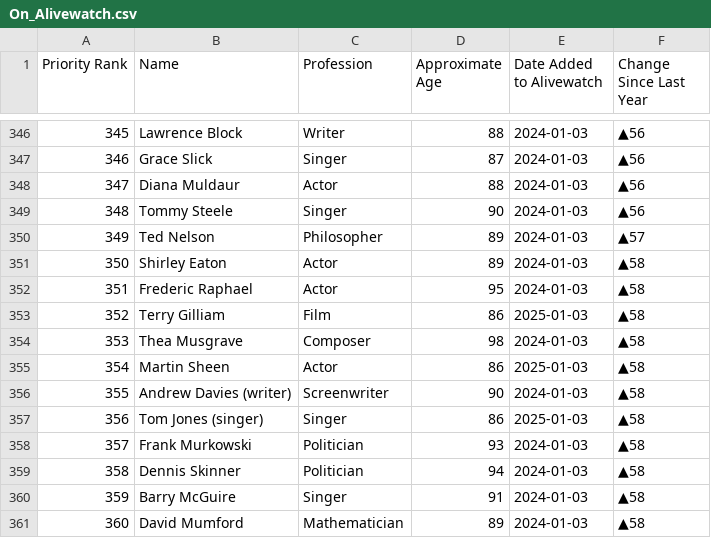
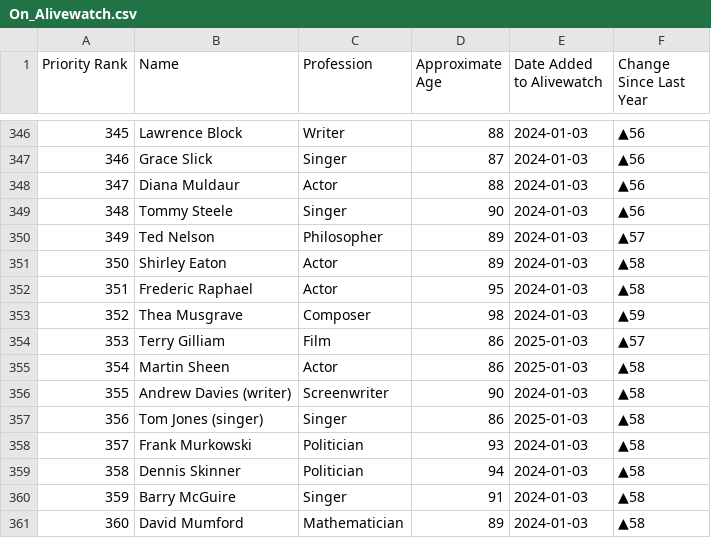
Before and after one commit to Viperiser/alivewatch, a CSV file: data/On_Alivewatch.csv, drawn as a sheet; only a part is shown, gaps mark what is left out; removed rows and columns are numbered as before the commit, all else as after; the diff names each change by its address in the sheet, - before the commit and + after, or states it on an @@ line.

```diff
--- a/data/On_Alivewatch.csv
+++ b/data/On_Alivewatch.csv
-row 353: 352 | Terry Gilliam | Film | 86 | 2025-01-03 | ▲58
@@ column A (Priority Rank) renumbered in row 353 @@
-F353 (Change Since Last Year): ▲58
+F353 (Change Since Last Year): ▲59
+row 354: 353 | Terry Gilliam | Film | 86 | 2025-01-03 | ▲57
```
Also changed, not shown: 3 other files.
